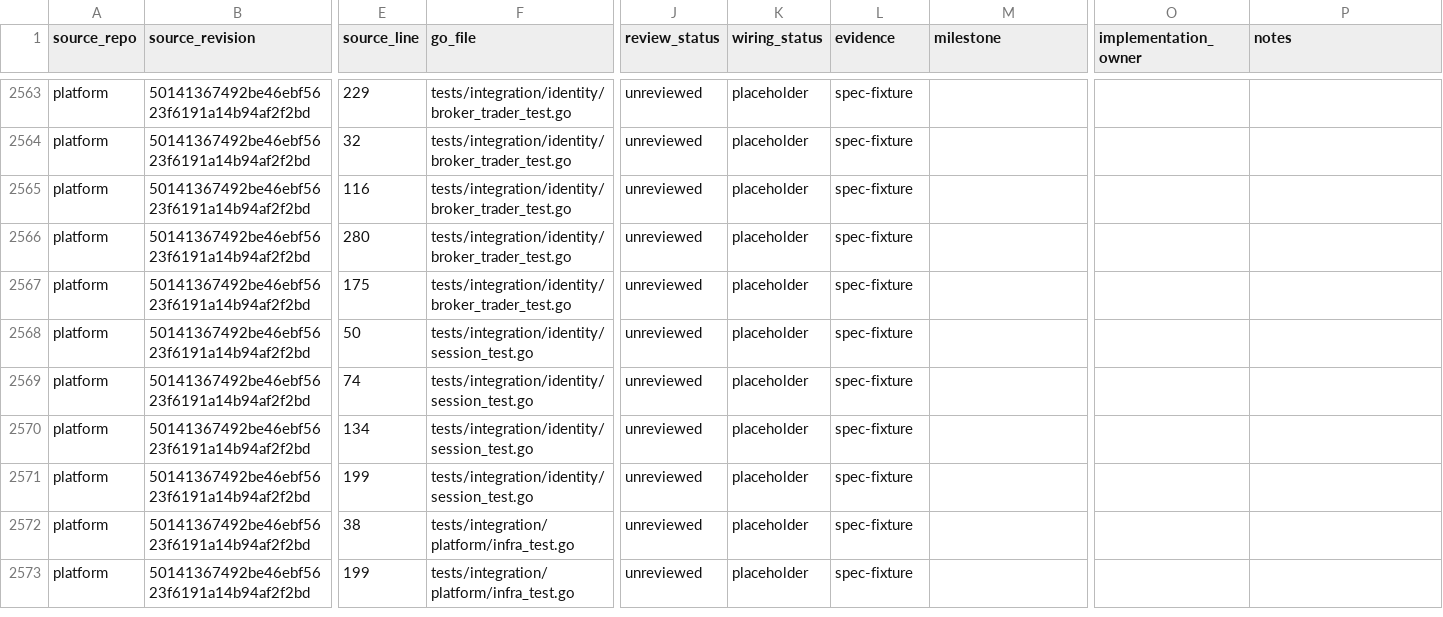
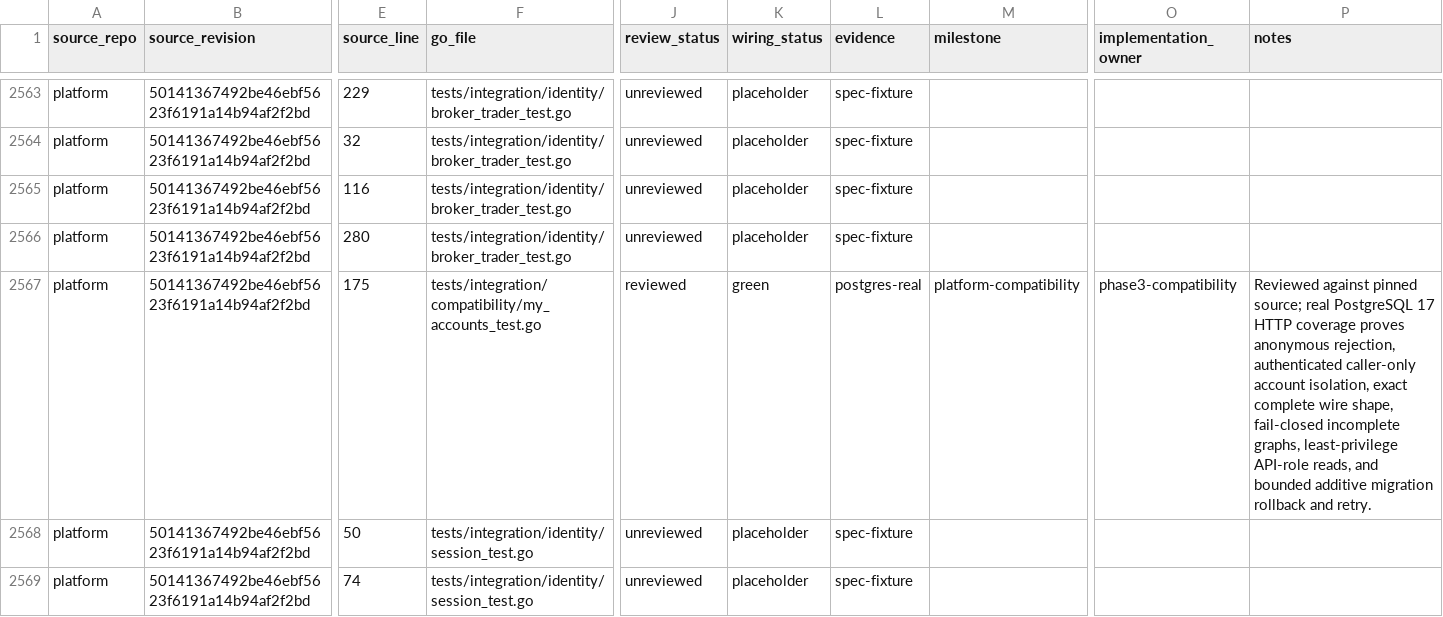
Before and after one commit to pbrazdil/platformgo, a CSV file: ports/test-port-map.csv, drawn as a sheet; only a part is shown, gaps mark what is left out; the shorter side is filled out with more unchanged rows; the diff names each change by its address in the sheet, - before the commit and + after, or states it on an @@ line.

Commit message:
docs: accept trader account listing source port

```diff
--- a/ports/test-port-map.csv
+++ b/ports/test-port-map.csv
-F2567 (go_file): tests/integration/identity/broker_trader_test.go
+F2567 (go_file): tests/integration/compatibility/my_accounts_test.go
-J2567 (review_status): unreviewed
+J2567 (review_status): reviewed
-K2567 (wiring_status): placeholder
+K2567 (wiring_status): green
-L2567 (evidence): spec-fixture
+L2567 (evidence): postgres-real
-M2567 (milestone): (empty)
+M2567 (milestone): platform-compatibility
-O2567 (implementation_owner): (empty)
+O2567 (implementation_owner): phase3-compatibility
-P2567 (notes): (empty)
+P2567 (notes): Reviewed against pinned source; real PostgreSQL 17 HTTP coverage proves anonymous rejection, authenticated caller-only account isolation, exact complete wire shape, fail-closed incomplete graphs, least-privilege API-role reads, and bounded additive migration rollback and retry.
```
Also changed, not shown: 1 other file.
